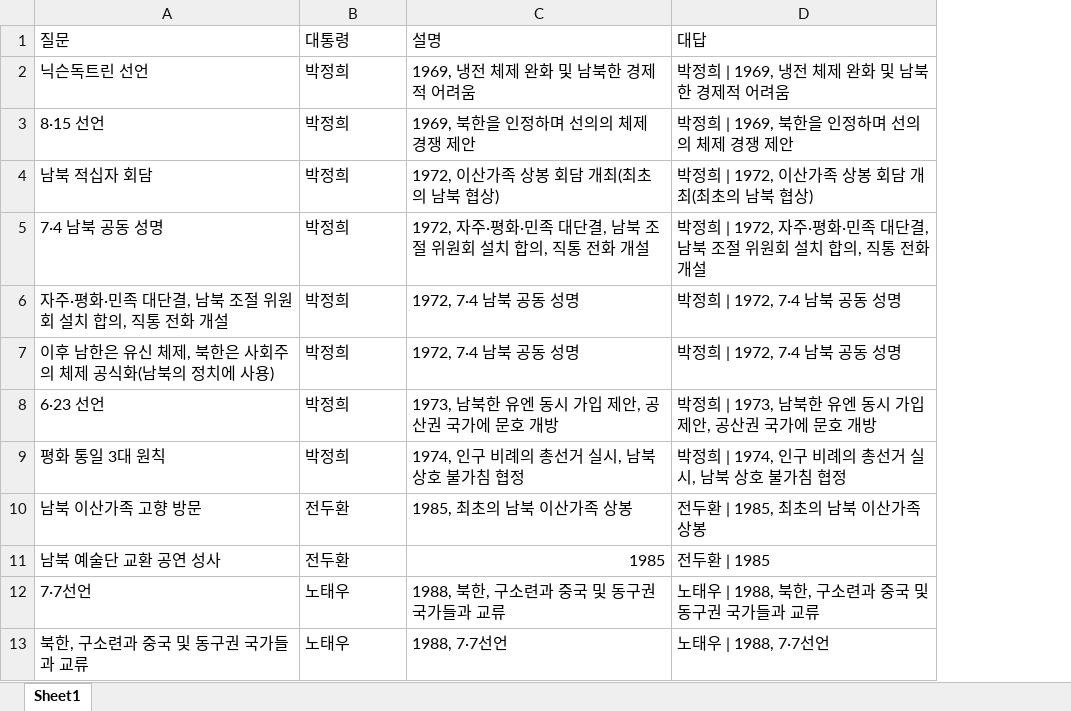
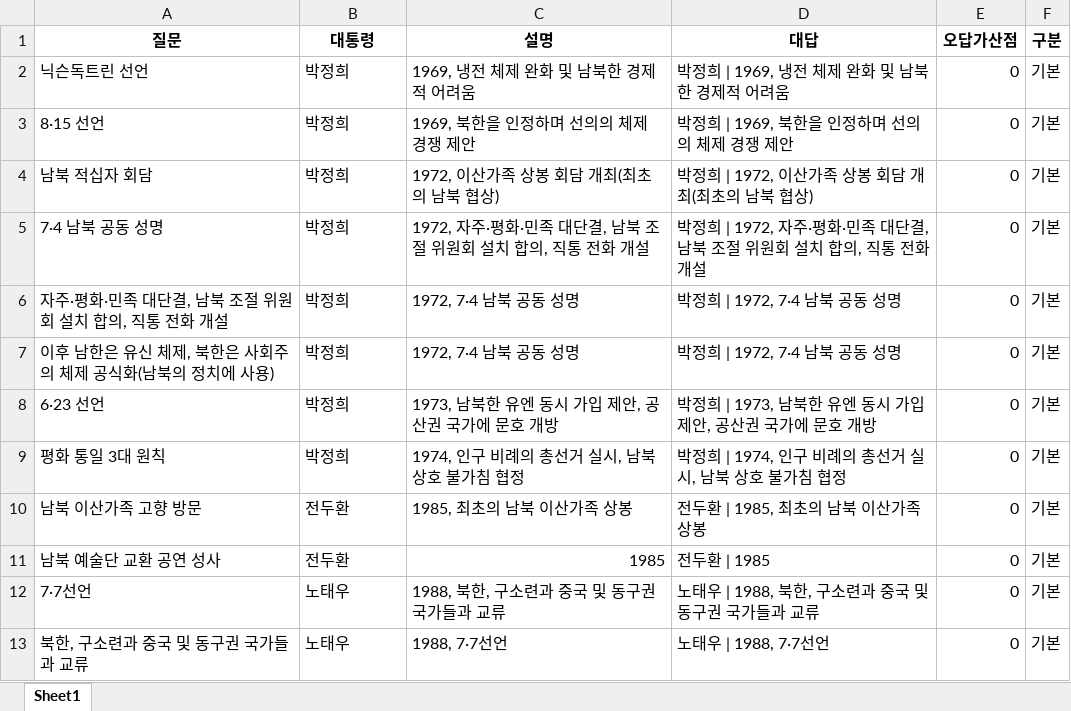
Before and after one commit to Choisignal/Private-Quizlet, an Excel workbook: 학습자료/단답형/한국사 남북한통일.xlsx, sheet Sheet1, drawn as a sheet; only a part is shown; values as stored, in another font and other column widths than the file's, no borders; the diff names each change by its address in the sheet, - before the commit and + after, or states it on an @@ line.

```diff
--- a/학습자료/단답형/한국사 남북한통일.xlsx (sheet Sheet1)
+++ b/학습자료/단답형/한국사 남북한통일.xlsx (sheet Sheet1)
+column E (오답가산점), rows 2-13: all 0
+column F (구분), rows 2-13: all 기본
@@ A1:D1 bold: off → on, alignment: left → center @@
```
Also changed, not shown: formulas that keep their value, 학습자료/단답형/국어 파이널.xlsx, 학습자료/단답형/한국사 개혁.xlsx, 7 other files.
